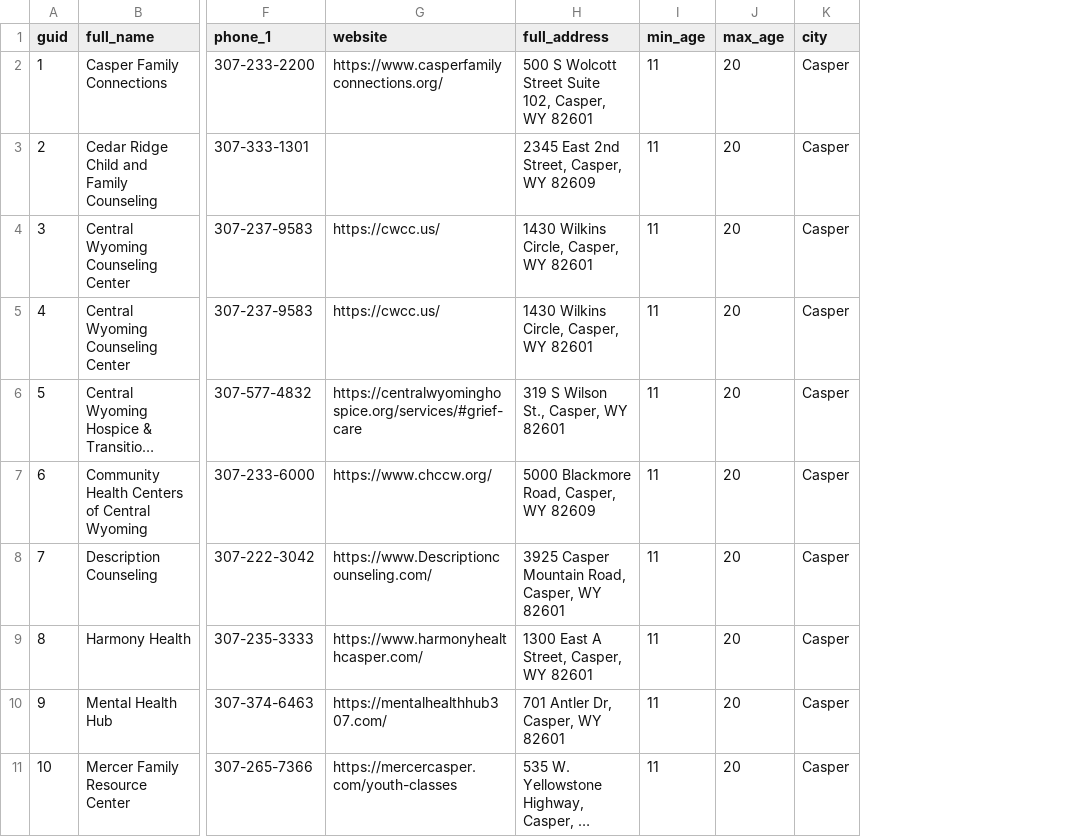
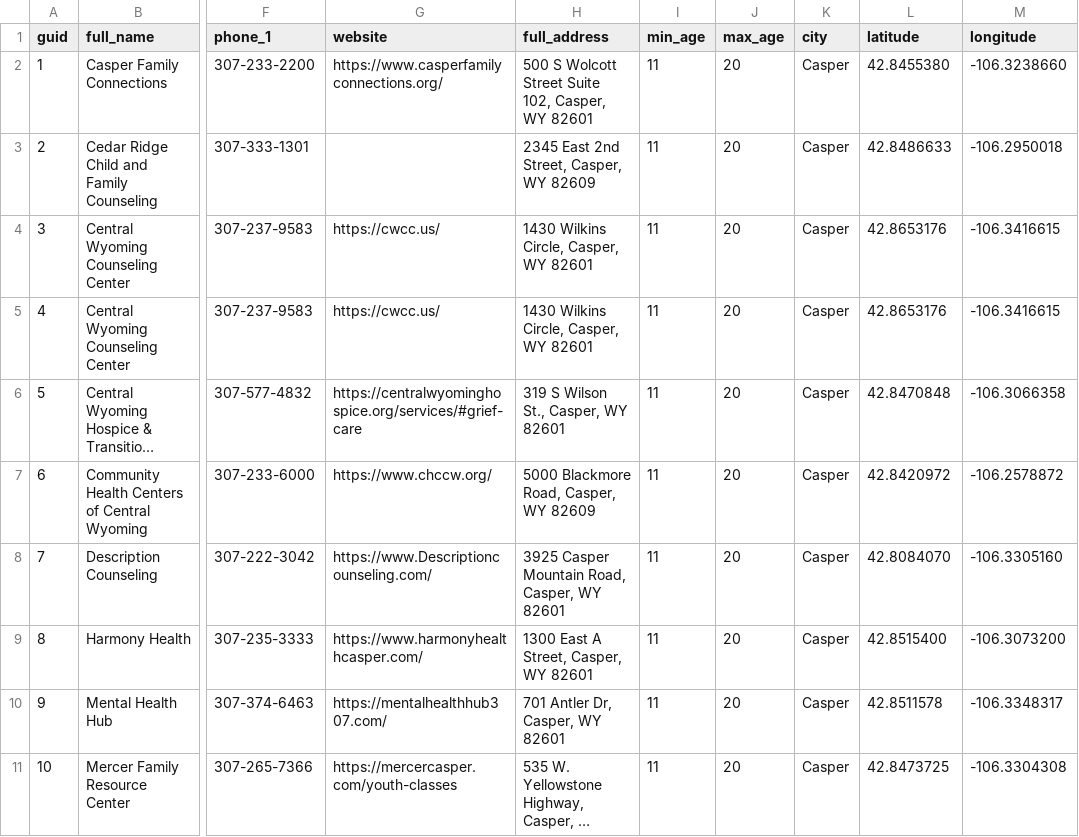
Before and after one commit to cajun1689/cyh-mapping, a CSV file: cyh-resources-upload.csv, drawn as a sheet; only a part is shown, gaps mark what is left out; long unchanged cells end in …; the diff names each change by its address in the sheet, - before the commit and + after, or states it on an @@ line.

```diff
--- a/cyh-resources-upload.csv
+++ b/cyh-resources-upload.csv
+column L (latitude), rows 2-11: 42.8455380 | 42.8486633 | 42.8653176 | 42.8653176 | 42.8470848 | 42.8420972 | 42.8084070 | 42.8515400 | 42.8511578 | 42.8473725
+column M (longitude), rows 2-11: -106.3238660 | -106.2950018 | -106.3416615 | -106.3416615 | -106.3066358 | -106.2578872 | -106.3305160 | -106.3073200 | -106.3348317 | -106.3304308
```
Also changed, not shown: 14 other files.
